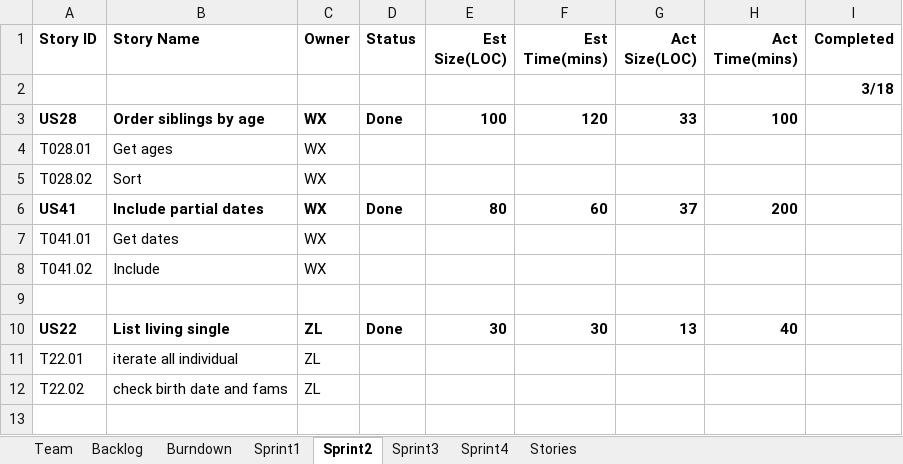
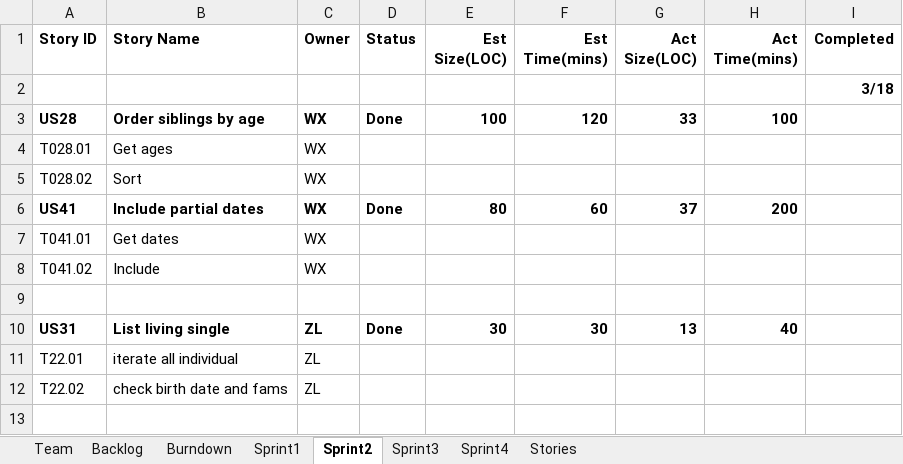
Before and after one commit to Gaojie-Li/SSW555Project, an Excel workbook: TeamGZWReport.xlsx, sheet Sprint2, drawn as a sheet; only a part is shown; values as stored, in another font and other column widths than the file's, no borders; the diff names each change by its address in the sheet, - before the commit and + after, or states it on an @@ line.

```diff
--- a/TeamGZWReport.xlsx (sheet Sprint2)
+++ b/TeamGZWReport.xlsx (sheet Sprint2)
-A10 (Story ID): US22
+A10 (Story ID): US31
```
Also changed, not shown: sheet Backlog, sheet Sprint3, charts or pictures, 2 other files.
